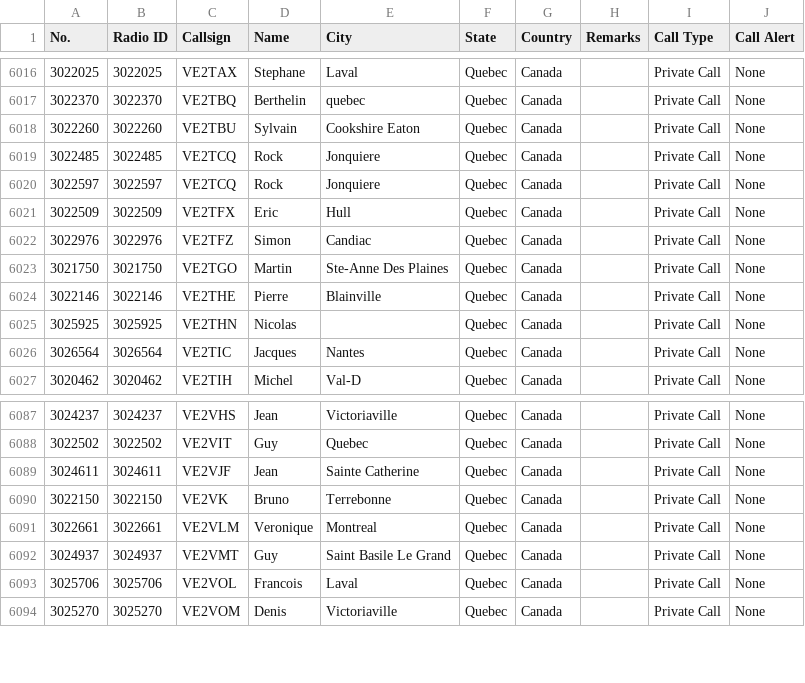
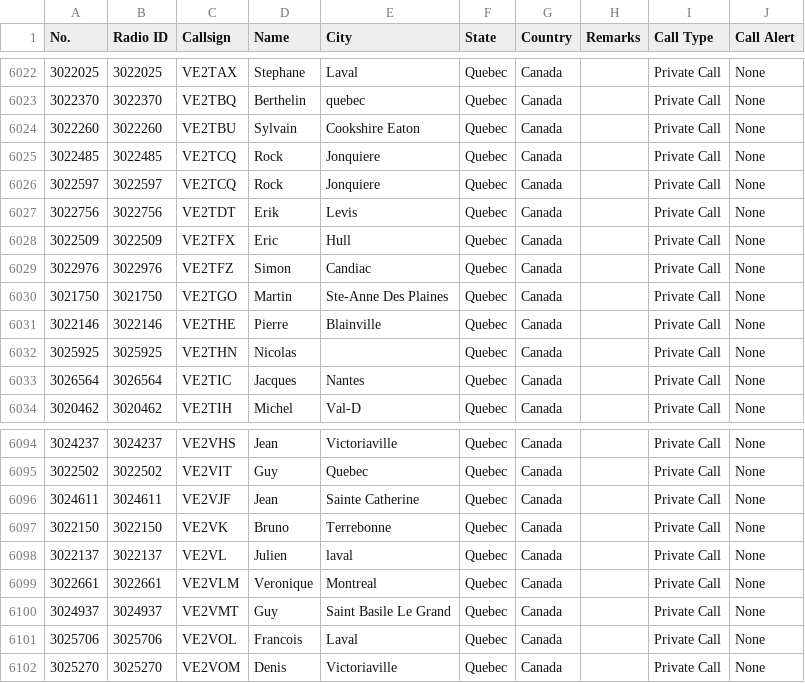
Before and after one commit to CraigHead/Anytone-DMR-Users, a CSV file: dmr_users_canada.csv, drawn as a sheet; only a part is shown, gaps mark what is left out; the diff covers the shown part only.

```diff
--- a/dmr_users_canada.csv
+++ b/dmr_users_canada.csv
@@ -6020,2 +6026,3 @@
 "3022597","3022597","VE2TCQ","Rock","Jonquiere","Quebec","Canada","","Private Call","None"
+"3022756","3022756","VE2TDT","Erik","Levis","Quebec","Canada","","Private Call","None"
 "3022509","3022509","VE2TFX","Eric","Hull","Quebec","Canada","","Private Call","None"
@@ -6090,2 +6097,3 @@
 "3022150","3022150","VE2VK","Bruno","Terrebonne","Quebec","Canada","","Private Call","None"
+"3022137","3022137","VE2VL","Julien","laval","Quebec","Canada","","Private Call","None"
 "3022661","3022661","VE2VLM","Veronique","Montreal","Quebec","Canada","","Private Call","None"
```
Also changed, not shown: 6 added rows elsewhere in this file, 1 other file.
